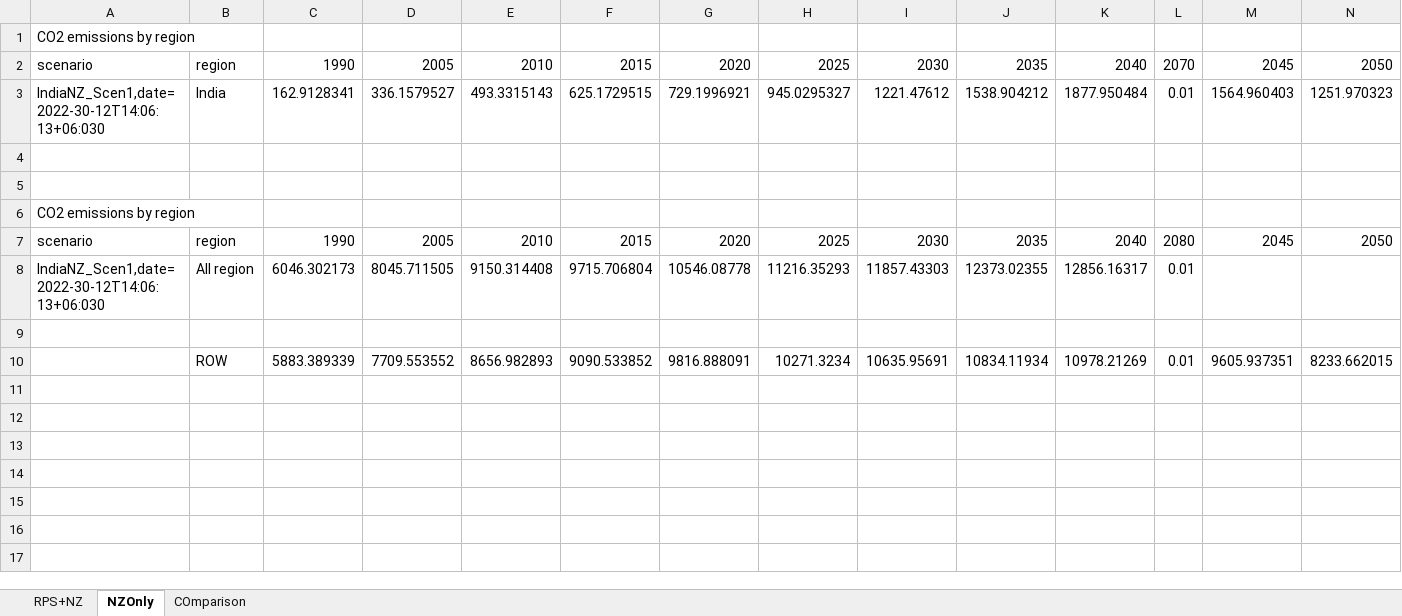
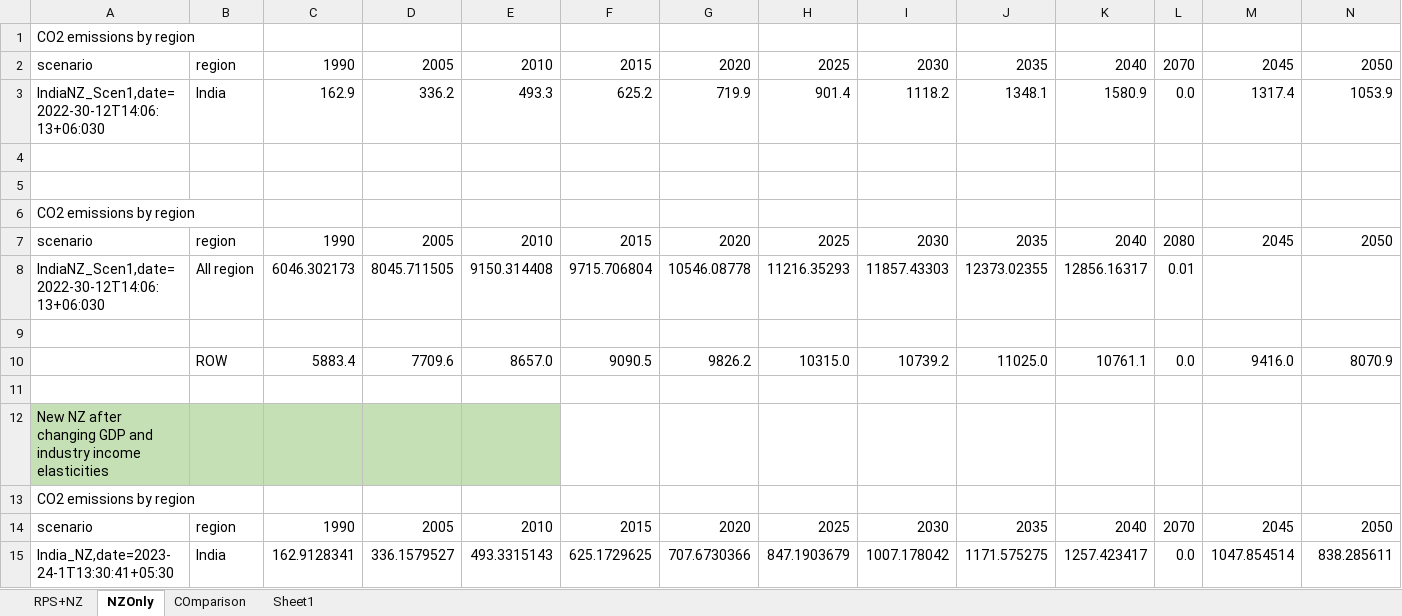
Before and after one commit to amnmalik/gcam-v6-ceew, an Excel workbook: input/India_NDC/NZ_India+ROW trajectory.xlsx, sheet NZOnly, drawn as a sheet; only a part is shown; values as stored, in another font and other column widths than the file's, no borders; removed rows and columns are numbered as before the commit, all else as after; rows hold the shown columns only; the diff names each change by its address in the sheet, - before the commit and + after, or states it on an @@ line.

Commit message:
update emission constraints for india and ROW based on new BAU

```diff
--- a/input/India_NDC/NZ_India+ROW trajectory.xlsx (sheet NZOnly)
+++ b/input/India_NDC/NZ_India+ROW trajectory.xlsx (sheet NZOnly)
+sheet tab: Sheet1
-row 3: IndiaNZ_Scen1,date=2022-30-12T14:06:13+06:030 | India | 162.9128341 | 336.1579527 | 493.3315143 | 625.1729515 | 729.1996921 | 945.0295327 | 1221.47612 | 1538.904212 | 1877.950484 | 0.01 | 1564.960403 | 1251.970323
+row 3: IndiaNZ_Scen1,date=2022-30-12T14:06:13+06:030 | India | 162.9 | 336.2 | 493.3 | 625.2 | 719.9 | 901.4 | 1118.2 | 1348.1 | 1580.9 | 0.0 | 1317.4 | 1053.9
+row 10:  | ROW | 5883.4 | 7709.6 | 8657.0 | 9090.5 | 9826.2 | 10315.0 | 10739.2 | 11025.0 | 10761.1 | 0.0 | 9416.0 | 8070.9
-row 11:  | ROW | 5883.389339 | 7709.553552 | 8656.982893 | 9090.533852 | 9816.888091 | 10271.3234 | 10635.95691 | 10834.11934 | 10978.21269 | 0.01 | 9605.937351 | 8233.662015
+row 11: (empty)
+row 12: New NZ after changing GDP and industry income elasticities
+row 13: CO2 emissions by region
+row 14: scenario | region | 1990 | 2005 | 2010 | 2015 | 2020 | 2025 | 2030 | 2035 | 2040 | 2070 | 2045 | 2050
+row 15: India_NZ,date=2023-24-1T13:30:41+05:30 | India | 162.9128341 | 336.1579527 | 493.3315143 | 625.1729625 | 707.6730366 | 847.1903679 | 1007.178042 | 1171.575275 | 1257.423417 | 0.0 | 1047.854514 | 838.285611
```
Also changed, not shown: sheet COmparison, sheet RPS+NZ, charts or pictures.
